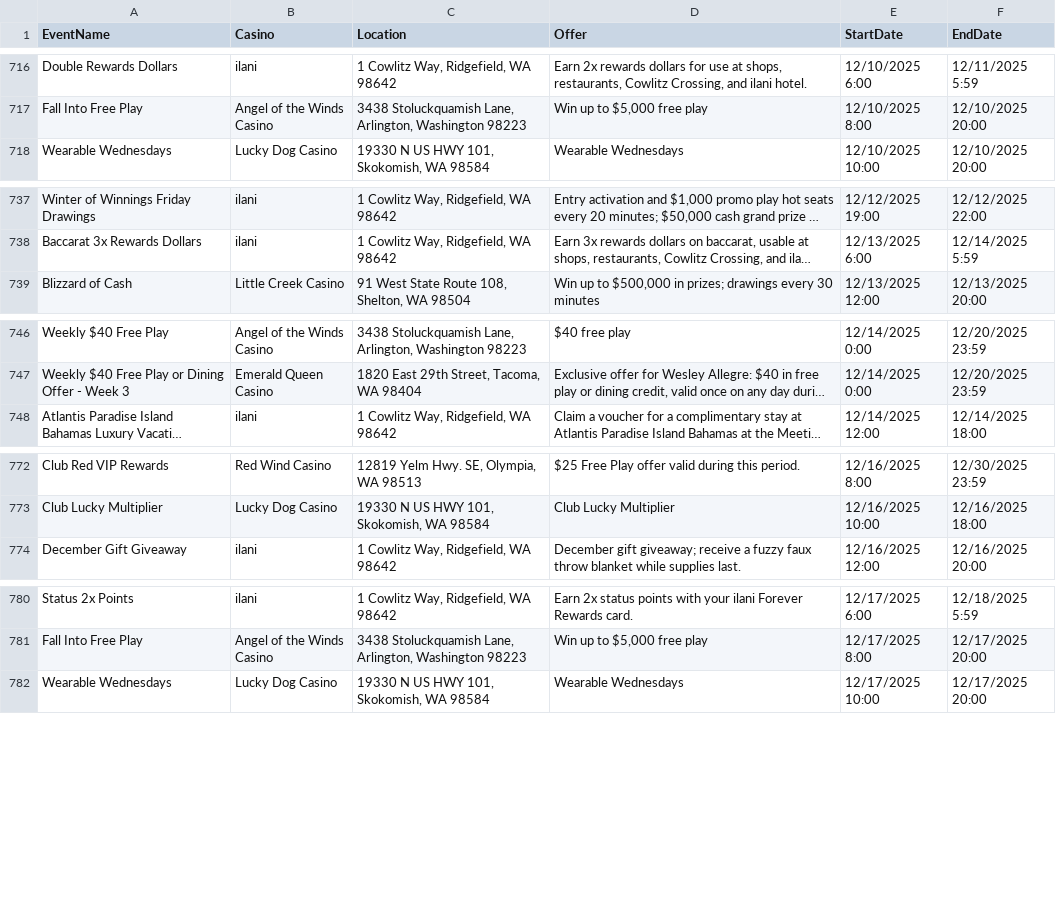
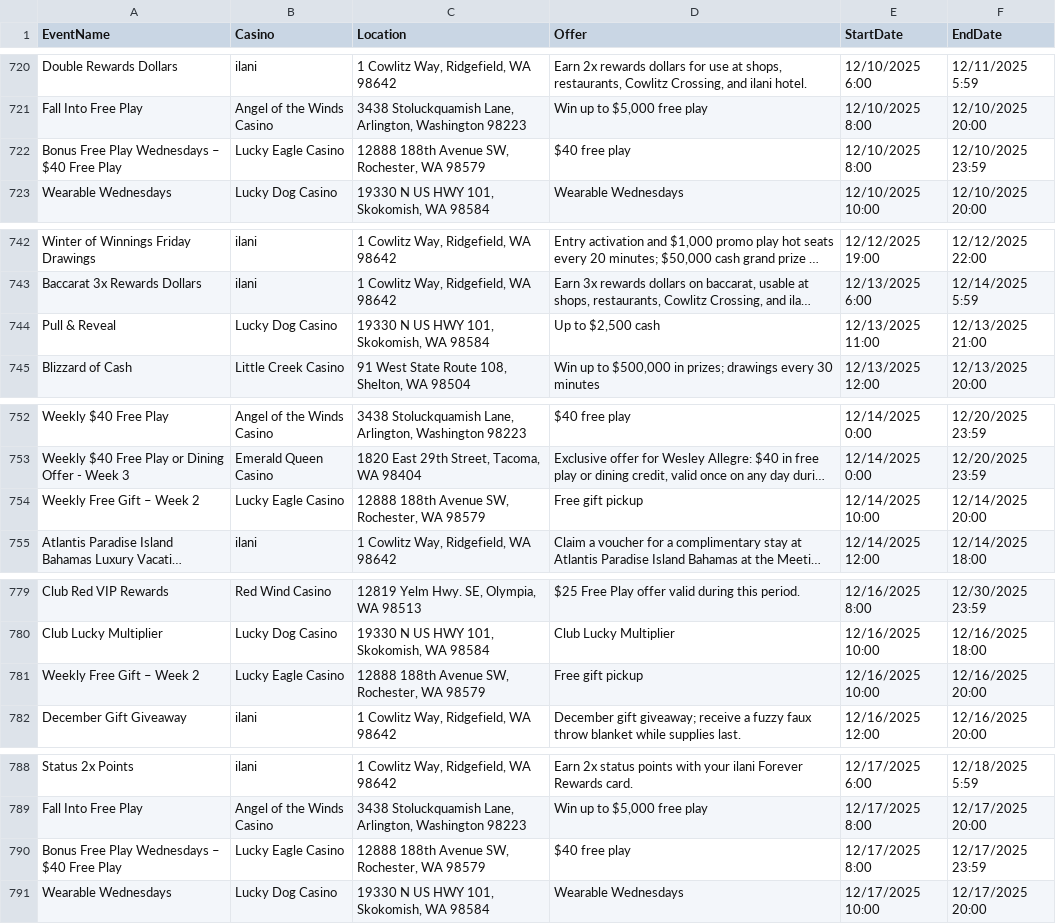
Before and after one commit to waor1990/casino-calendar, a CSV file: data/raw/casino_events.csv, drawn as a sheet; only a part is shown, gaps mark what is left out; long unchanged cells end in …; the diff covers the shown part only; the diff names each change by its address in the sheet, - before the commit and + after, or states it on an @@ line.

Commit message:
chore(data): update events in casino_events.csv

```diff
--- a/data/raw/casino_events.csv
+++ b/data/raw/casino_events.csv
+row 722: Bonus Free Play Wednesdays – $40 Free Play | Lucky Eagle Casino | 12888 188th Avenue SW, Rochester, WA 98579 | $40 free play | 12/10/2025 8:00 | 12/10/2025 23:59
+row 744: Pull & Reveal | Lucky Dog Casino | 19330 N US HWY 101, Skokomish, WA 98584 | Up to $2,500 cash | 12/13/2025 11:00 | 12/13/2025 21:00
+row 754: Weekly Free Gift – Week 2 | Lucky Eagle Casino | 12888 188th Avenue SW, Rochester, WA 98579 | Free gift pickup | 12/14/2025 10:00 | 12/14/2025 20:00
+row 781: Weekly Free Gift – Week 2 | Lucky Eagle Casino | 12888 188th Avenue SW, Rochester, WA 98579 | Free gift pickup | 12/16/2025 10:00 | 12/16/2025 20:00
+row 790: Bonus Free Play Wednesdays – $40 Free Play | Lucky Eagle Casino | 12888 188th Avenue SW, Rochester, WA 98579 | $40 free play | 12/17/2025 8:00 | 12/17/2025 23:59
```
Also changed, not shown: 18 added rows elsewhere in this file.
